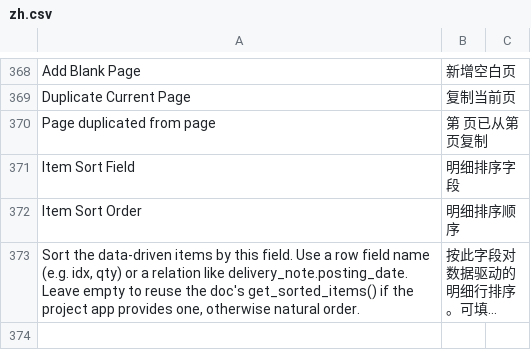
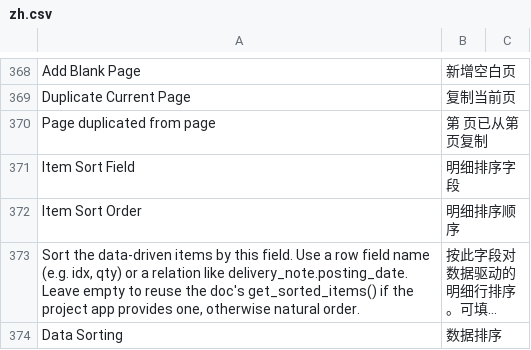
Before and after one commit to yowlion/zhiz_print, a CSV file: zhiz_print/translations/zh.csv, drawn as a sheet; only a part is shown, gaps mark what is left out; long unchanged cells end in …; the diff names each change by its address in the sheet, - before the commit and + after, or states it on an @@ line.

Commit message:
[v15.10.05] 排序字段独立分组:新增 Data Sorting Section Break,把 items_sort_field/items_sort_order 从折叠的 Grid Settings 区移出,Settings tab 直接可见

```diff
--- a/zhiz_print/translations/zh.csv
+++ b/zhiz_print/translations/zh.csv
+row 374: Data Sorting | 数据排序
```
Also changed, not shown: 2 other files.
